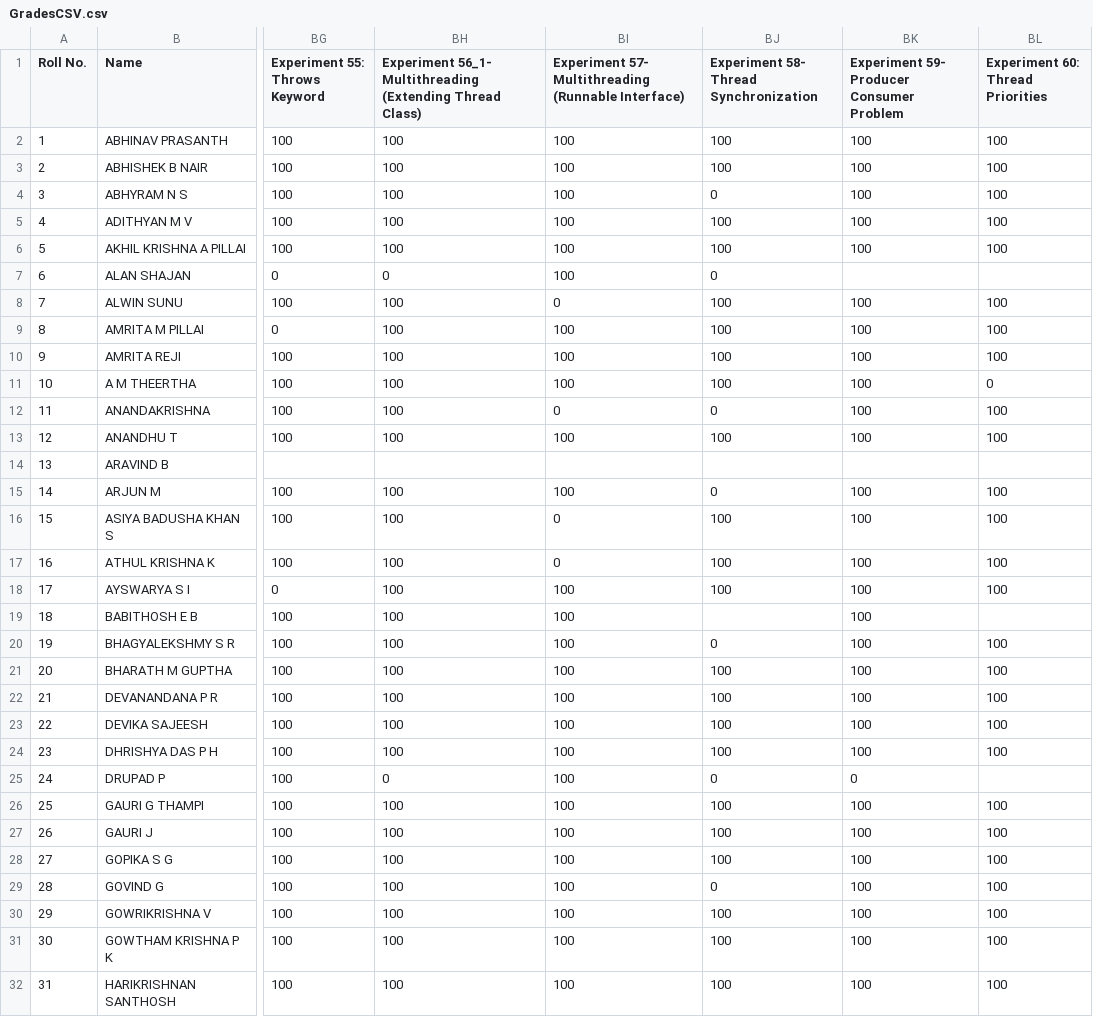
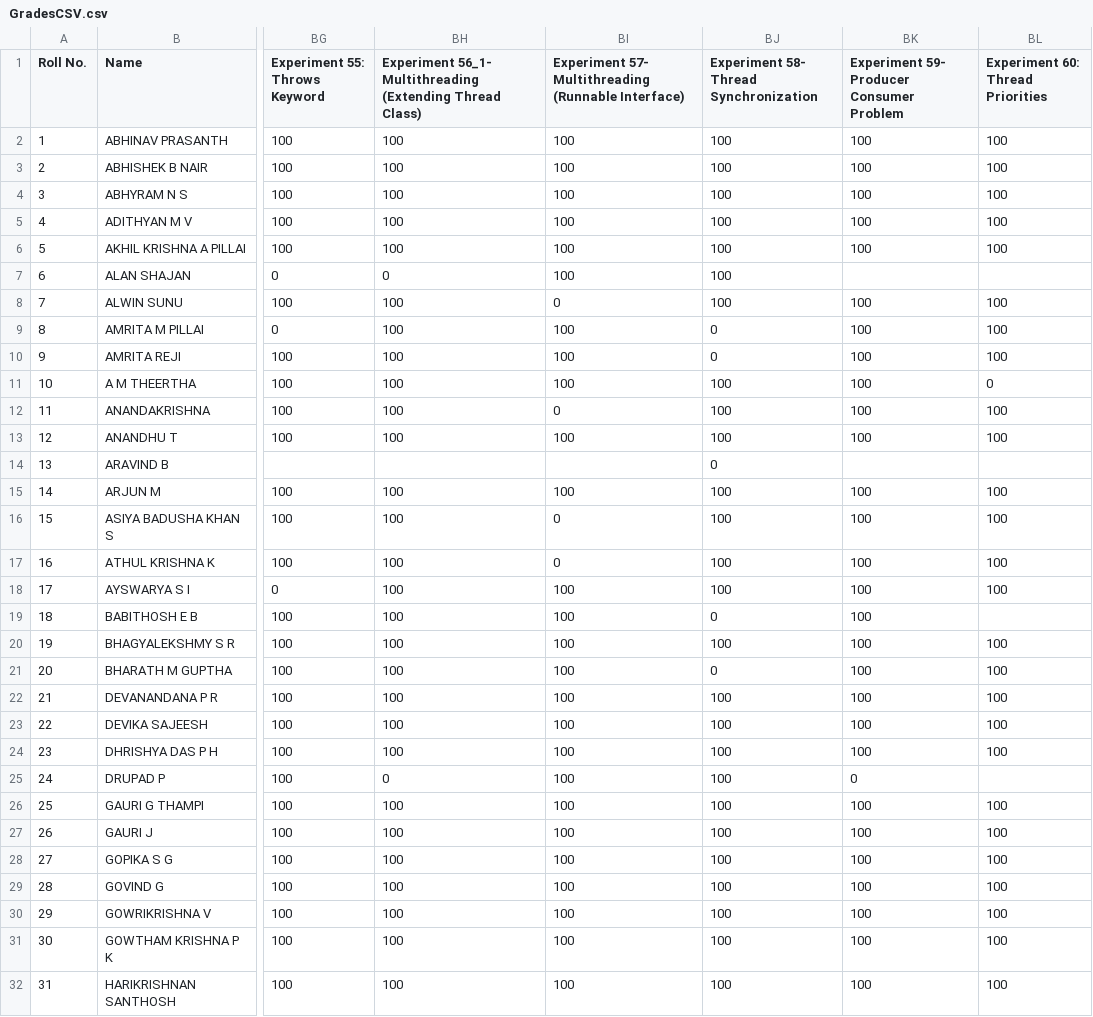
Before and after one commit to merlin2410/OOPS-Lab-Status, a CSV file: GradesCSV.csv, drawn as a sheet; only a part is shown, gaps mark what is left out; the diff covers the shown part only; the diff names each change by its address in the sheet, - before the commit and + after, or states it on an @@ line.

Commit message:
updated scores again

```diff
--- a/GradesCSV.csv
+++ b/GradesCSV.csv
-BJ4: 0
+BJ4: 100
-BJ7: 0
+BJ7: 100
-BJ9:BJ10: 100
+BJ9:BJ10: 0
-BJ12: 0
+BJ12: 100
-BJ14: (empty)
+BJ14: 0
-BJ15: 0
+BJ15: 100
-BJ19: (empty)
+BJ19: 0
-BJ20: 0
+BJ20: 100
-BJ21: 100
+BJ21: 0
-BJ25: 0
+BJ25: 100
-BJ29: 0
+BJ29: 100
```
Also changed, not shown: 2 edited cells elsewhere in this file.
